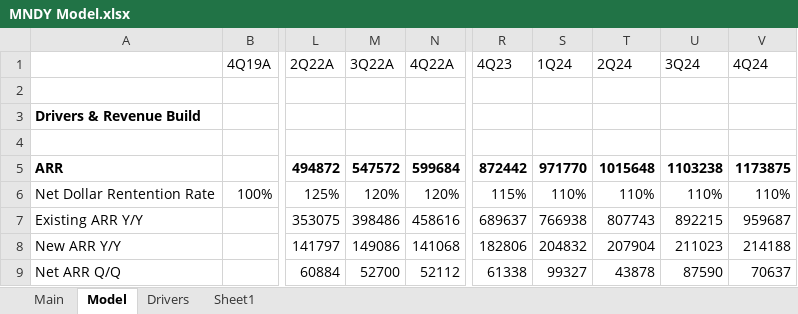
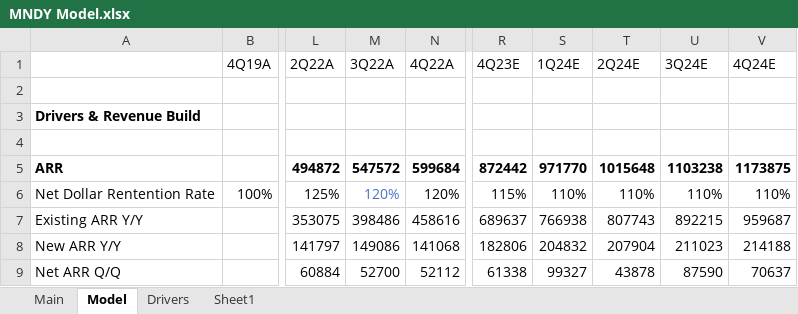
Before and after one commit to evandomingos/Models, an Excel workbook: MNDY Model.xlsx, sheet Model, drawn as a sheet; only a part is shown, gaps mark what is left out; values as stored, in another font and other column widths than the file's, no borders; the diff names each change by its address in the sheet, - before the commit and + after, or states it on an @@ line.

Commit message:
Update MNDY Model.xlsx

```diff
--- a/MNDY Model.xlsx (sheet Model)
+++ b/MNDY Model.xlsx (sheet Model)
-R1: 4Q23
+R1: 4Q23E
-S1: 1Q24
+S1: 1Q24E
-T1: 2Q24
+T1: 2Q24E
-U1: 3Q24
+U1: 3Q24E
-V1: 4Q24
+V1: 4Q24E
-M6 text colour: black
+M6 text colour: #4472C4
```
Also changed, not shown: sheet Drivers, formulas that keep their value.
